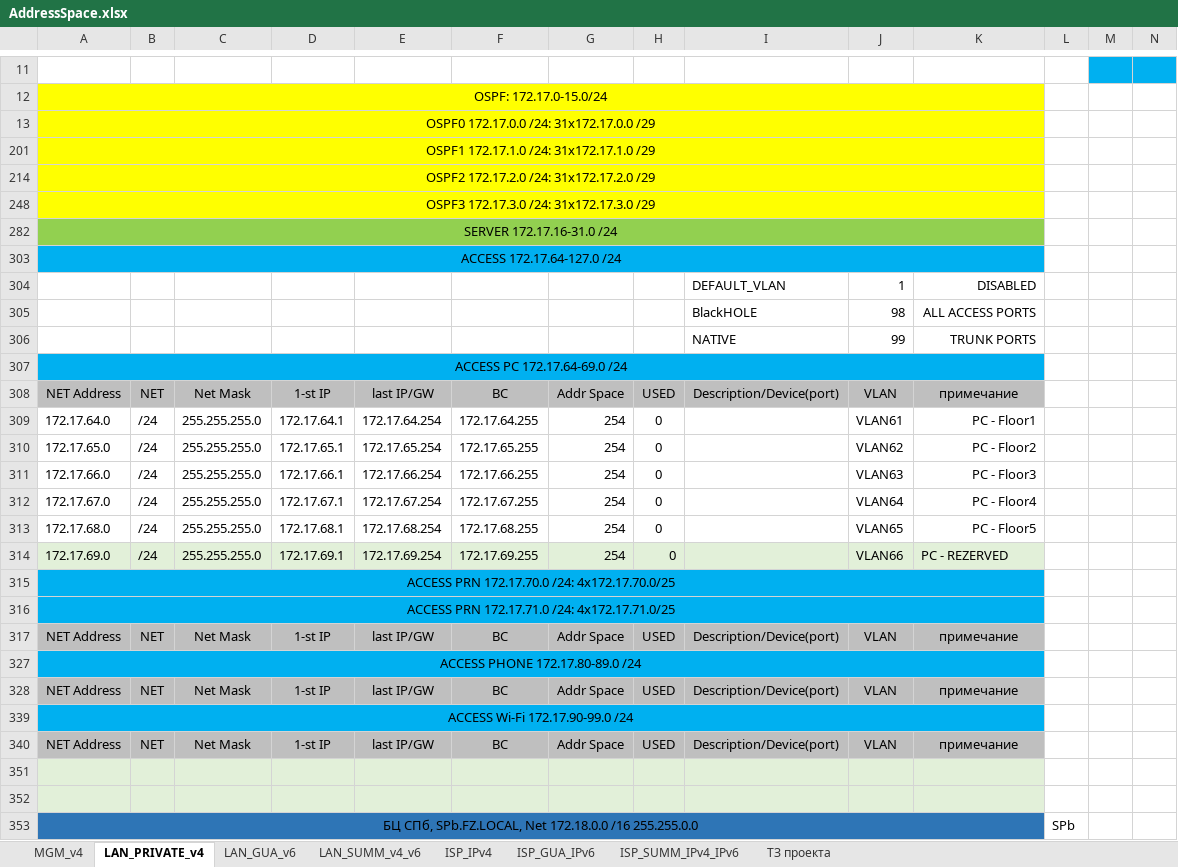
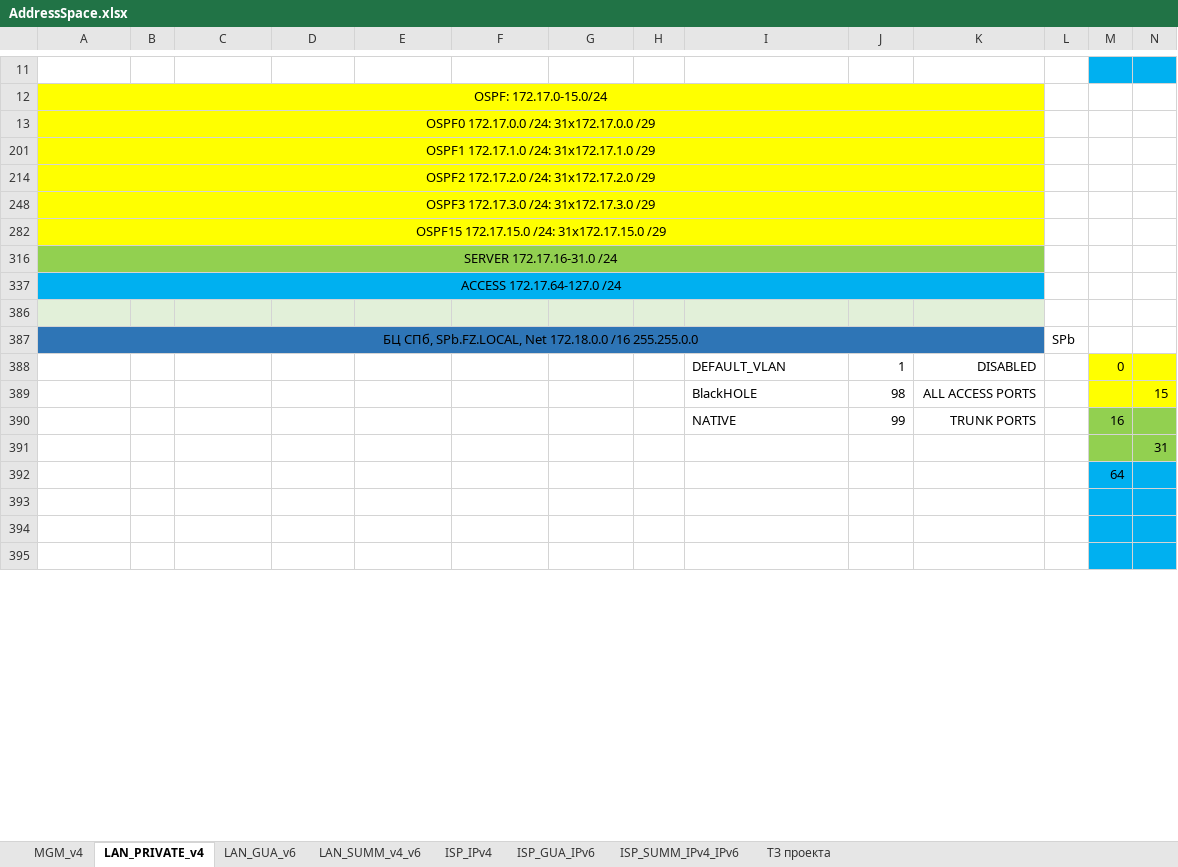
Before and after one commit to fazzzan/Myotus-networks, an Excel workbook: LECTURES/MODULE02/Lecture10/labs/AddressSpace.xlsx, sheet LAN_PRIVATE_v4, drawn as a sheet; only a part is shown, gaps mark what is left out; the shorter side is filled out with more unchanged rows; values as stored, in another font and other column widths than the file's, no borders; removed rows and columns are numbered as before the commit, all else as after; rows hold the shown columns only; the diff covers the shown part only; the diff names each change by its address in the sheet, - before the commit and + after, or states it on an @@ line.

```diff
--- a/LECTURES/MODULE02/Lecture10/labs/AddressSpace.xlsx (sheet LAN_PRIVATE_v4)
+++ b/LECTURES/MODULE02/Lecture10/labs/AddressSpace.xlsx (sheet LAN_PRIVATE_v4)
+row 282: OSPF15 172.17.15.0 /24: 31x172.17.15.0 /29
@@ row 304 moved to row 498: DEFAULT_VLAN @@
@@ row 305 moved to row 499: BlackHOLE @@
@@ row 306 moved to row 500: NATIVE @@
@@ row 307 hidden: ACCESS PC 172.17.64-69.0 /24 @@
@@ row 308 moved to row 502: NET Address @@
@@ row 309 hidden: 172.17.64.0 | /24 | 255.255.255.0 | 172.17.64.1 | 172.17.64.254 | 172.17.64.255 | 254 | 0 |  | VLAN61 | PC - Floor1 @@
@@ row 310 hidden: 172.17.65.0 | /24 | 255.255.255.0 | 172.17.65.1 | 172.17.65.254 | 172.17.65.255 | 254 | 0 |  | VLAN62 | PC - Floor2 @@
@@ row 311 hidden: 172.17.66.0 | /24 | 255.255.255.0 | 172.17.66.1 | 172.17.66.254 | 172.17.66.255 | 254 | 0 |  | VLAN63 | PC - Floor3 @@
@@ row 312 hidden: 172.17.67.0 | /24 | 255.255.255.0 | 172.17.67.1 | 172.17.67.254 | 172.17.67.255 | 254 | 0 |  | VLAN64 | PC - Floor4 @@
@@ row 313 hidden: 172.17.68.0 | /24 | 255.255.255.0 | 172.17.68.1 | 172.17.68.254 | 172.17.68.255 | 254 | 0 |  | VLAN65 | PC - Floor5 @@
@@ row 314 hidden: 172.17.69.0 | /24 | 255.255.255.0 | 172.17.69.1 | 172.17.69.254 | 172.17.69.255 | 254 | 0 |  | VLAN66 | PC - REZERVED @@
@@ row 315 hidden: ACCESS PRN 172.17.70.0 /24: 4x172.17.70.0/25 @@
@@ row 316 hidden: ACCESS PRN 172.17.71.0 /24: 4x172.17.71.0/25 @@
@@ row 317 moved to row 511: NET Address @@
@@ row 327 hidden: ACCESS PHONE 172.17.80-89.0 /24 @@
-row 328: NET Address | NET | Net Mask | 1-st IP | last IP/GW | BC | Addr Space | USED | Description/Device(port) | VLAN | примечание
@@ row 339 hidden: ACCESS Wi-Fi 172.17.90-99.0 /24 @@
-row 340: NET Address | NET | Net Mask | 1-st IP | last IP/GW | BC | Addr Space | USED | Description/Device(port) | VLAN | примечание
-row 351: (empty)
```
Also changed, not shown: 6 added rows and 22 hidden or unhidden rows elsewhere in this sheet, hidden cells, 44 other files.
